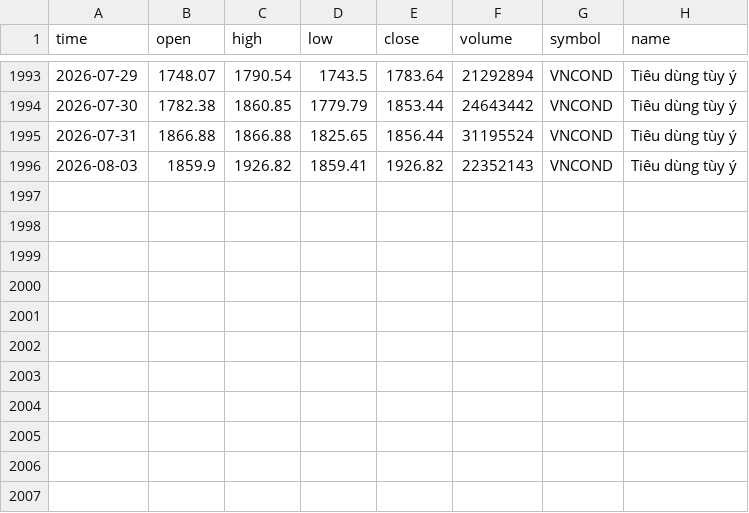
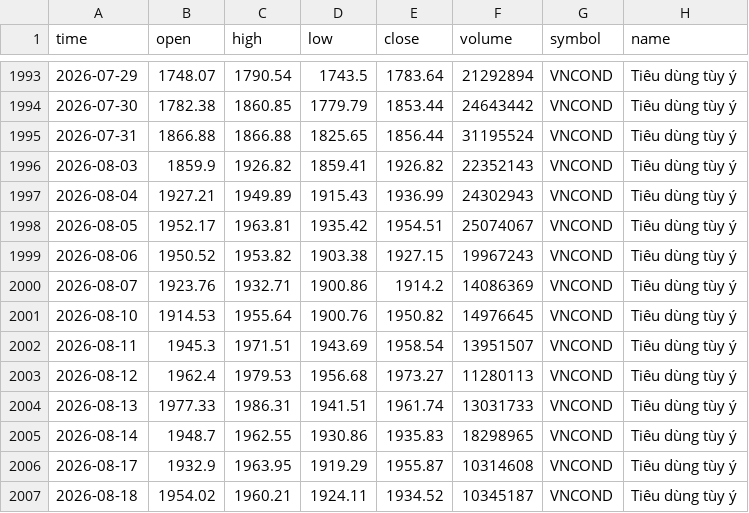
Before and after one commit to FTU-kudo/VN-sector-analysis, a CSV file: data/VNCOND.csv, drawn as a sheet; only a part is shown, gaps mark what is left out; the diff names each change by its address in the sheet, - before the commit and + after, or states it on an @@ line.

```diff
--- a/data/VNCOND.csv
+++ b/data/VNCOND.csv
+row 1997: 2026-08-04 | 1927.21 | 1949.89 | 1915.43 | 1936.99 | 24302943 | VNCOND | Tiêu dùng tùy ý
+row 1998: 2026-08-05 | 1952.17 | 1963.81 | 1935.42 | 1954.51 | 25074067 | VNCOND | Tiêu dùng tùy ý
+row 1999: 2026-08-06 | 1950.52 | 1953.82 | 1903.38 | 1927.15 | 19967243 | VNCOND | Tiêu dùng tùy ý
+row 2000: 2026-08-07 | 1923.76 | 1932.71 | 1900.86 | 1914.2 | 14086369 | VNCOND | Tiêu dùng tùy ý
+row 2001: 2026-08-10 | 1914.53 | 1955.64 | 1900.76 | 1950.82 | 14976645 | VNCOND | Tiêu dùng tùy ý
+row 2002: 2026-08-11 | 1945.3 | 1971.51 | 1943.69 | 1958.54 | 13951507 | VNCOND | Tiêu dùng tùy ý
+row 2003: 2026-08-12 | 1962.4 | 1979.53 | 1956.68 | 1973.27 | 11280113 | VNCOND | Tiêu dùng tùy ý
+row 2004: 2026-08-13 | 1977.33 | 1986.31 | 1941.51 | 1961.74 | 13031733 | VNCOND | Tiêu dùng tùy ý
+row 2005: 2026-08-14 | 1948.7 | 1962.55 | 1930.86 | 1935.83 | 18298965 | VNCOND | Tiêu dùng tùy ý
+row 2006: 2026-08-17 | 1932.9 | 1963.95 | 1919.29 | 1955.87 | 10314608 | VNCOND | Tiêu dùng tùy ý
+row 2007: 2026-08-18 | 1954.02 | 1960.21 | 1924.11 | 1934.52 | 10345187 | VNCOND | Tiêu dùng tùy ý
```
Also changed, not shown: data/VNCONS.csv, data/VNFIN.csv, 15 other files.
